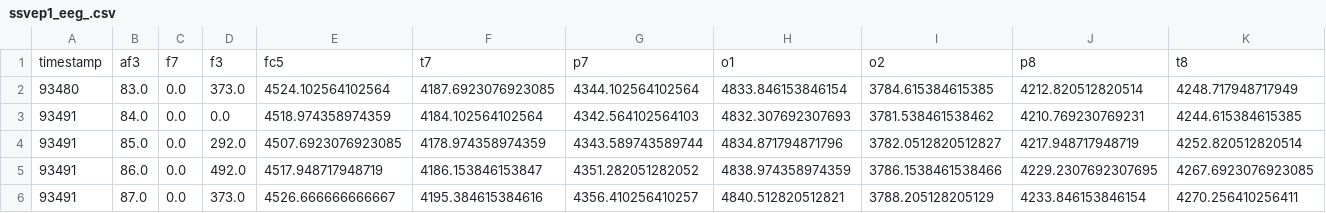
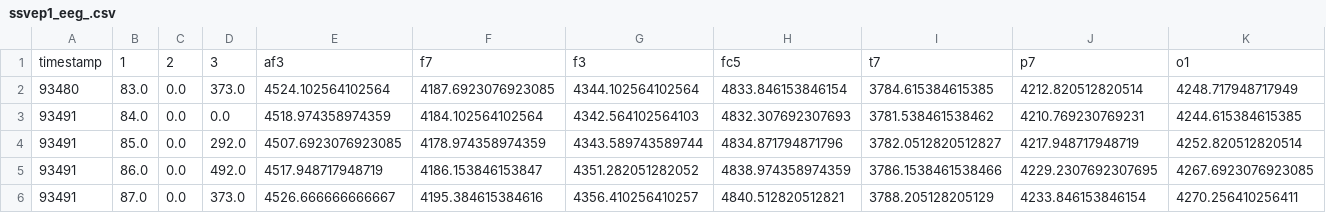
Before and after one commit to CatLearned/DiplomaProject, a CSV file: src/Files/ssvep1_eeg_.csv, drawn as a sheet; only a part is shown; removed rows and columns are numbered as before the commit, all else as after; rows hold the shown columns only; the diff names each change by its address in the sheet, - before the commit and + after, or states it on an @@ line.

```diff
--- a/src/Files/ssvep1_eeg_.csv
+++ b/src/Files/ssvep1_eeg_.csv
-row 1: timestamp | af3 | f7 | f3 | fc5 | t7 | p7 | o1 | o2 | p8 | t8
+row 1: timestamp | 1 | 2 | 3 | af3 | f7 | f3 | fc5 | t7 | p7 | o1
```
Also changed, not shown: 28 other files.
